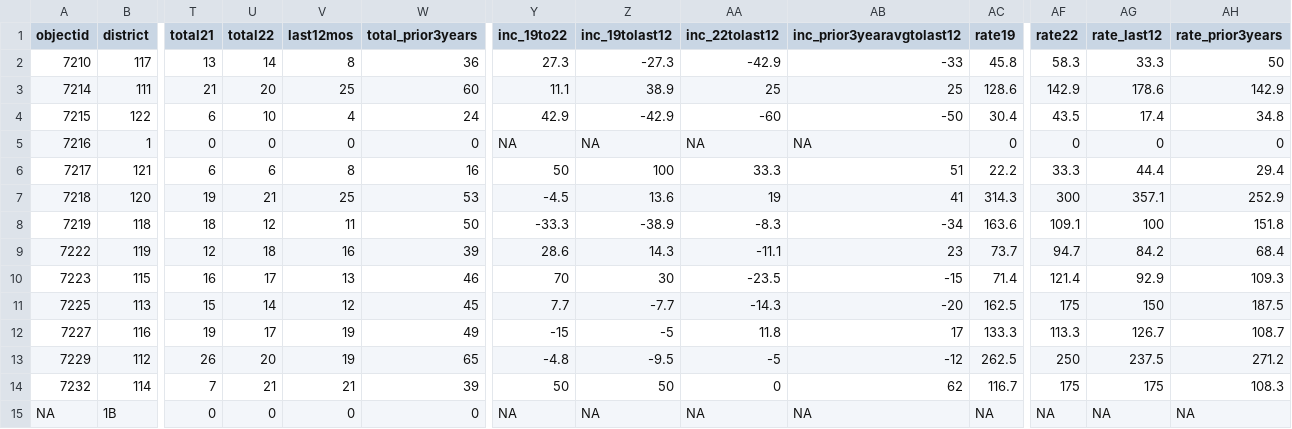
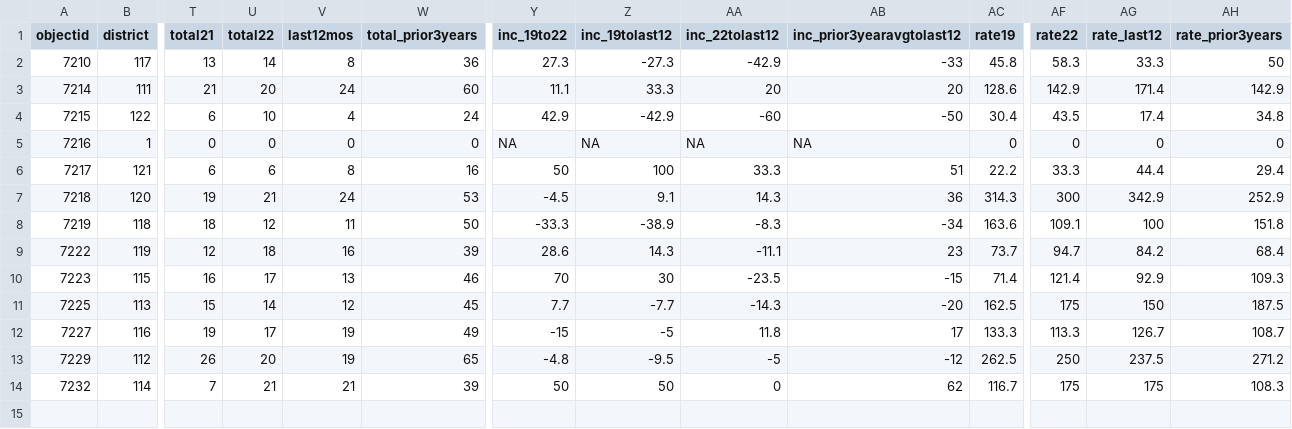
Before and after one commit to abcotvdata/safetytracker_cary, a CSV file: data/output/districts/assaults_district.csv, drawn as a sheet; only a part is shown, gaps mark what is left out; rows hold the shown columns only; the diff names each change by its address in the sheet, - before the commit and + after, or states it on an @@ line.

```diff
--- a/data/output/districts/assaults_district.csv
+++ b/data/output/districts/assaults_district.csv
-V3 (last12mos): 25
+V3 (last12mos): 24
-Z3 (inc_19tolast12): 38.9
+Z3 (inc_19tolast12): 33.3
-AA3 (inc_22tolast12): 25
+AA3 (inc_22tolast12): 20
-AB3 (inc_prior3yearavgtolast12): 25
+AB3 (inc_prior3yearavgtolast12): 20
-AG3 (rate_last12): 178.6
+AG3 (rate_last12): 171.4
-V7 (last12mos): 25
+V7 (last12mos): 24
-Z7 (inc_19tolast12): 13.6
+Z7 (inc_19tolast12): 9.1
-AA7 (inc_22tolast12): 19
+AA7 (inc_22tolast12): 14.3
-AB7 (inc_prior3yearavgtolast12): 41
+AB7 (inc_prior3yearavgtolast12): 36
-AG7 (rate_last12): 357.1
+AG7 (rate_last12): 342.9
-row 15: NA | 1B | 0 | 0 | 0 | 0 | NA | NA | NA | NA | NA | NA | NA | NA
```
Also changed, not shown: data/output/districts/autothefts_district.csv, data/output/districts/district_category.csv, 33 other files.
